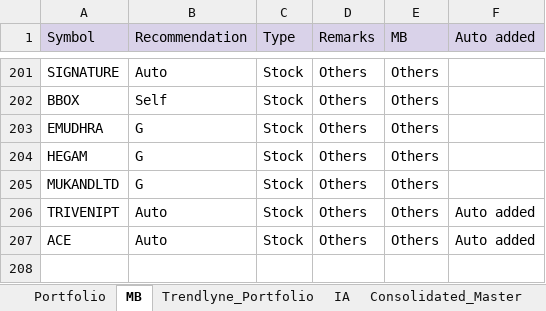
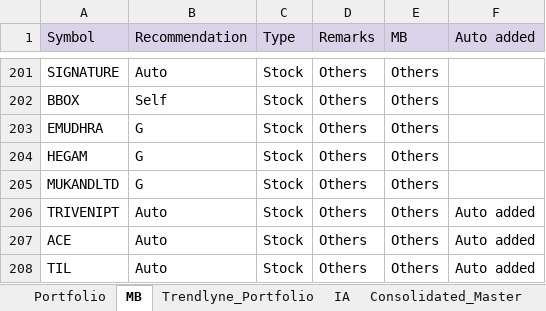
Before and after one commit to kvector0001/STT-Dashboard, an Excel workbook: data/portfolio.xlsx, sheet MB, drawn as a sheet; only a part is shown, gaps mark what is left out; values as stored, in another font and other column widths than the file's, no borders; charts and pictures and conditional formats not drawn; the diff names each change by its address in the sheet, - before the commit and + after, or states it on an @@ line.

```diff
--- a/data/portfolio.xlsx (sheet MB)
+++ b/data/portfolio.xlsx (sheet MB)
+row 208: TIL | Auto | Stock | Others | Others | Auto added
```
Also changed, not shown: sheet Portfolio, sheet Consolidated_Master, sheet IA, sheet Trendlyne_Portfolio, 3 other files.
